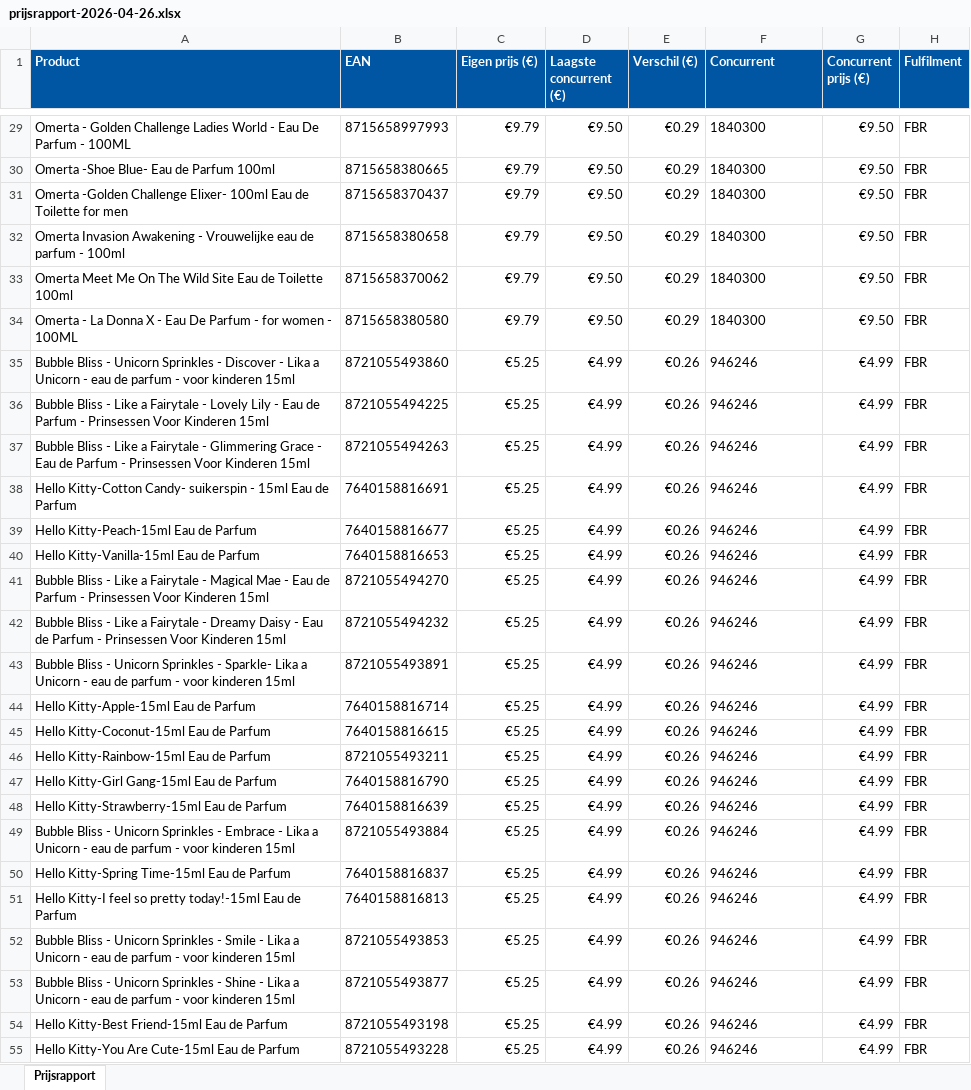
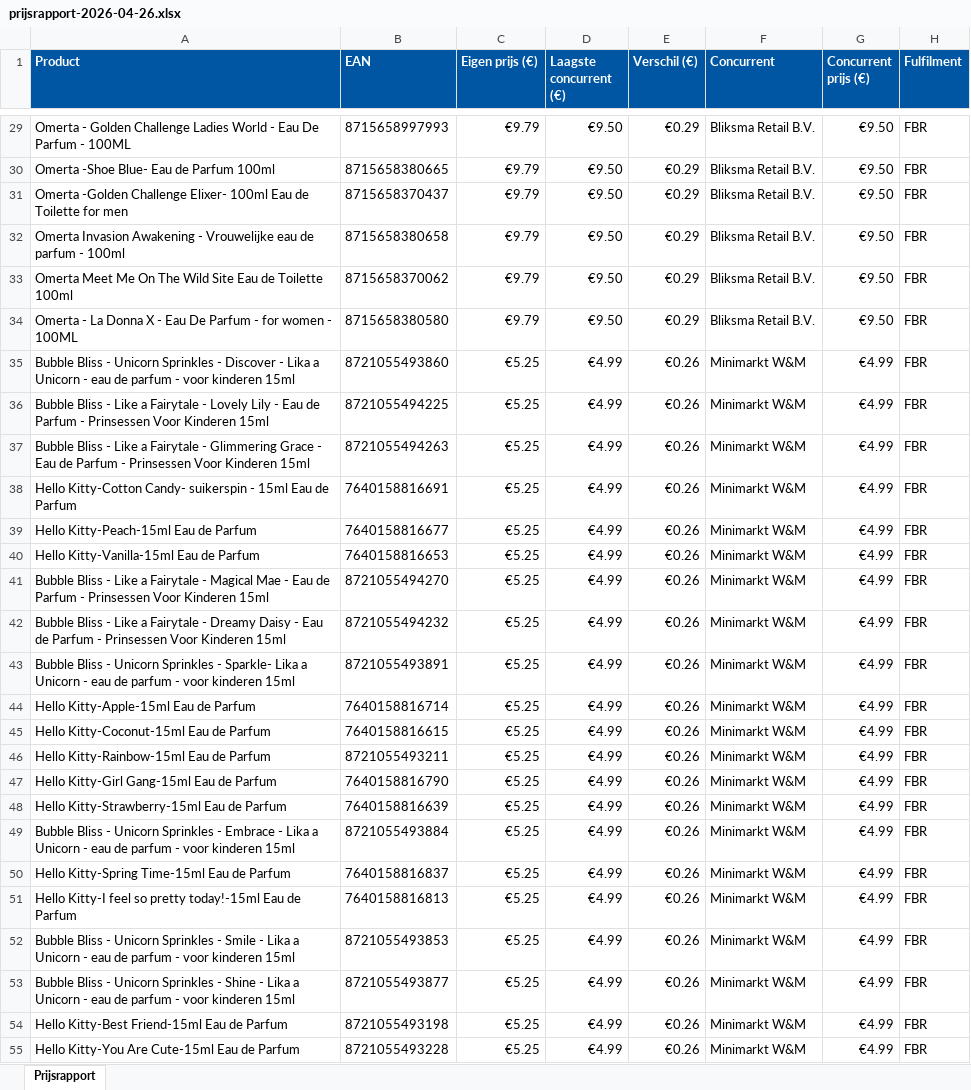
Before and after one commit to Ylona/bol-prijsmonitor, an Excel workbook: rapporten/prijsrapport-2026-04-26.xlsx, sheet Prijsrapport, drawn as a sheet; only a part is shown, gaps mark what is left out; values as stored, in another font and other column widths than the file's, no borders; the diff covers the shown part only; the diff names each change by its address in the sheet, - before the commit and + after, or states it on an @@ line.

```diff
--- a/rapporten/prijsrapport-2026-04-26.xlsx (sheet Prijsrapport)
+++ b/rapporten/prijsrapport-2026-04-26.xlsx (sheet Prijsrapport)
-F29:F34 (Concurrent): 1840300
+F29:F34 (Concurrent): Bliksma Retail B.V.
-F35:F55 (Concurrent): 946246
+F35:F55 (Concurrent): Minimarkt W&M
```
Also changed, not shown: 2 added rows, 27 removed rows and 35 edited cells elsewhere in this sheet, 2 other files.
